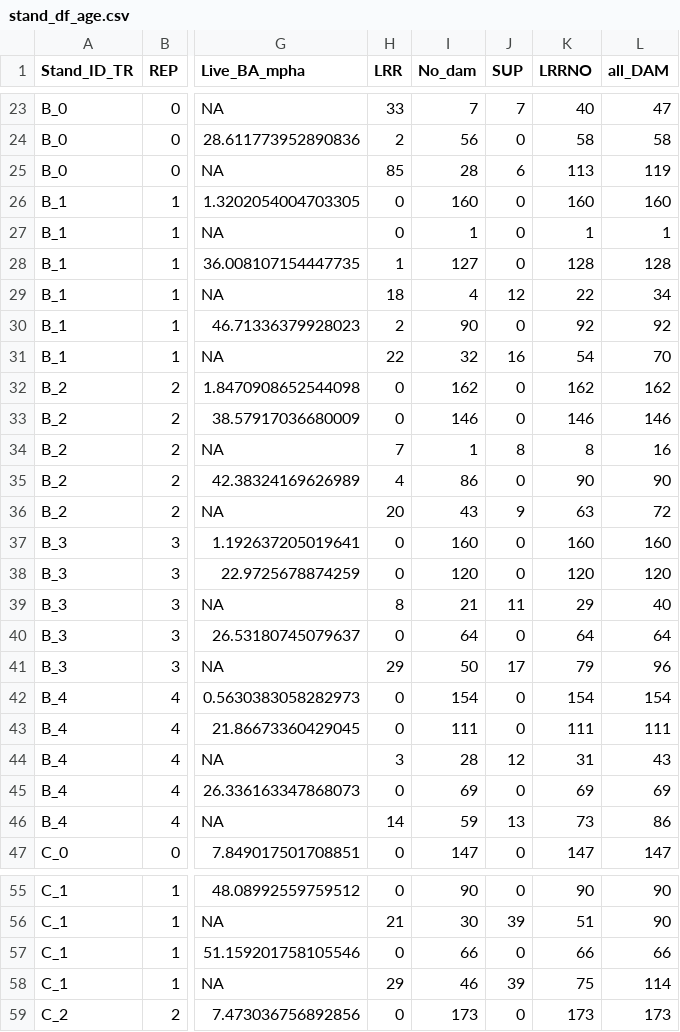
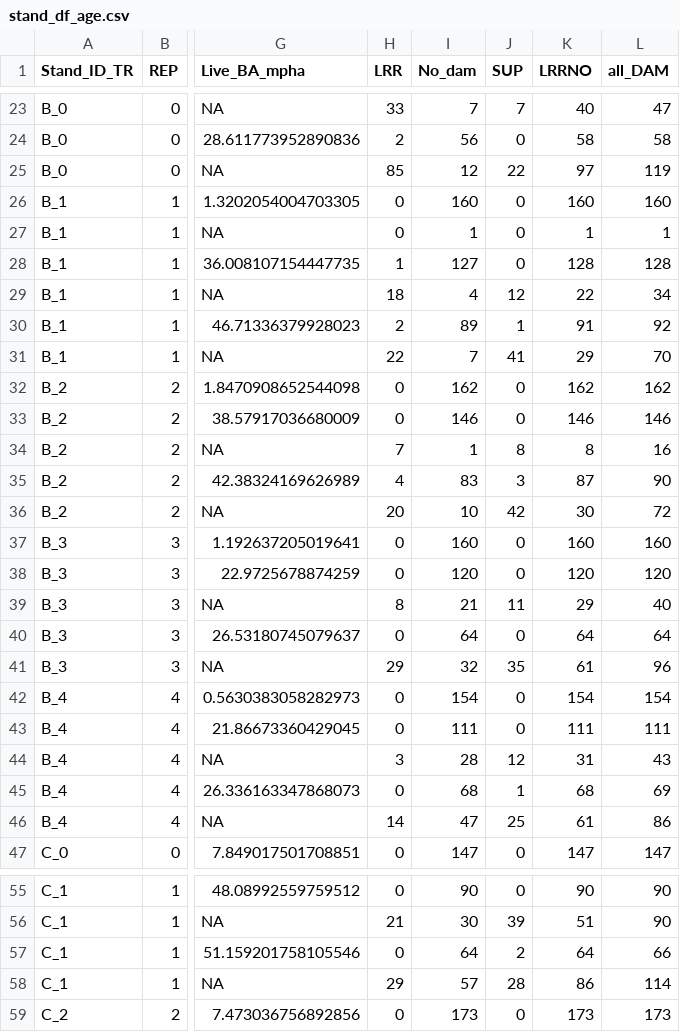
Before and after one commit to LeBoldus-Lab/Apiary_LRR, a CSV file: stand_df_age.csv, drawn as a sheet; only a part is shown, gaps mark what is left out; the diff covers the shown part only; the diff names each change by its address in the sheet, - before the commit and + after, or states it on an @@ line.

```diff
--- a/stand_df_age.csv
+++ b/stand_df_age.csv
-I25 (No_dam): 28
+I25 (No_dam): 12
-J25 (SUP): 6
+J25 (SUP): 22
-K25 (LRRNO): 113
+K25 (LRRNO): 97
-I30 (No_dam): 90
+I30 (No_dam): 89
-J30 (SUP): 0
+J30 (SUP): 1
-K30 (LRRNO): 92
+K30 (LRRNO): 91
-I31 (No_dam): 32
+I31 (No_dam): 7
-J31 (SUP): 16
+J31 (SUP): 41
-K31 (LRRNO): 54
+K31 (LRRNO): 29
-I35 (No_dam): 86
+I35 (No_dam): 83
-J35 (SUP): 0
+J35 (SUP): 3
-K35 (LRRNO): 90
+K35 (LRRNO): 87
-I36 (No_dam): 43
+I36 (No_dam): 10
-J36 (SUP): 9
+J36 (SUP): 42
-K36 (LRRNO): 63
+K36 (LRRNO): 30
-I41 (No_dam): 50
+I41 (No_dam): 32
-J41 (SUP): 17
+J41 (SUP): 35
-K41 (LRRNO): 79
+K41 (LRRNO): 61
-I45 (No_dam): 69
+I45 (No_dam): 68
-J45 (SUP): 0
+J45 (SUP): 1
-K45 (LRRNO): 69
+K45 (LRRNO): 68
-I46 (No_dam): 59
+I46 (No_dam): 47
-J46 (SUP): 13
+J46 (SUP): 25
-K46 (LRRNO): 73
+K46 (LRRNO): 61
-I57 (No_dam): 66
+I57 (No_dam): 64
-J57 (SUP): 0
+J57 (SUP): 2
-K57 (LRRNO): 66
+K57 (LRRNO): 64
-I58 (No_dam): 46
+I58 (No_dam): 57
-J58 (SUP): 39
+J58 (SUP): 28
-K58 (LRRNO): 75
+K58 (LRRNO): 86
```
Also changed, not shown: 72 edited cells elsewhere in this file, subplot_df_age.csv, 17 other files.
